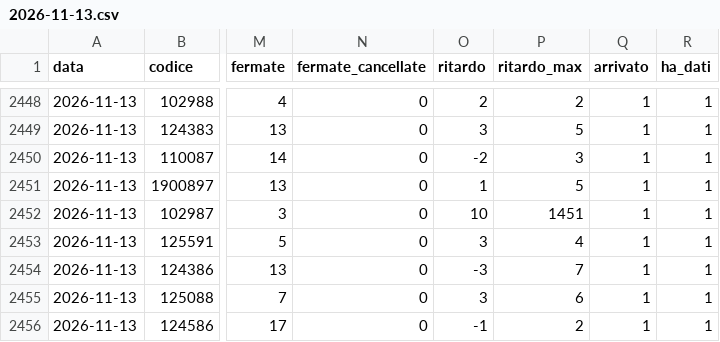
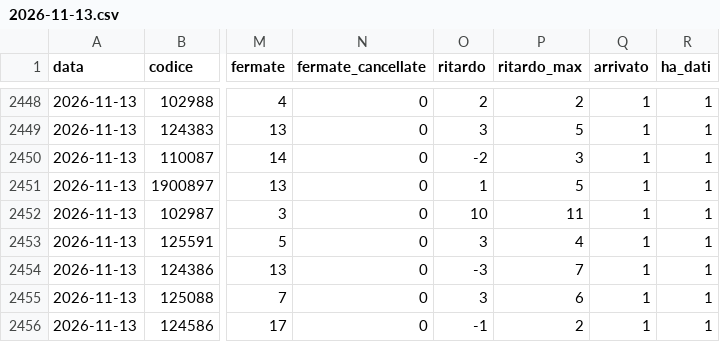
Before and after one commit to Easyinve/trenord-ritardi, a CSV file: archivio/2026-11-13.csv, drawn as a sheet; only a part is shown, gaps mark what is left out; the diff names each change by its address in the sheet, - before the commit and + after, or states it on an @@ line.

```diff
--- a/archivio/2026-11-13.csv
+++ b/archivio/2026-11-13.csv
-P2452 (ritardo_max): 1451
+P2452 (ritardo_max): 11
```
Also changed, not shown: archivio/2026-11-12.csv, archivio/2026-11-18.csv, 4 other files.
